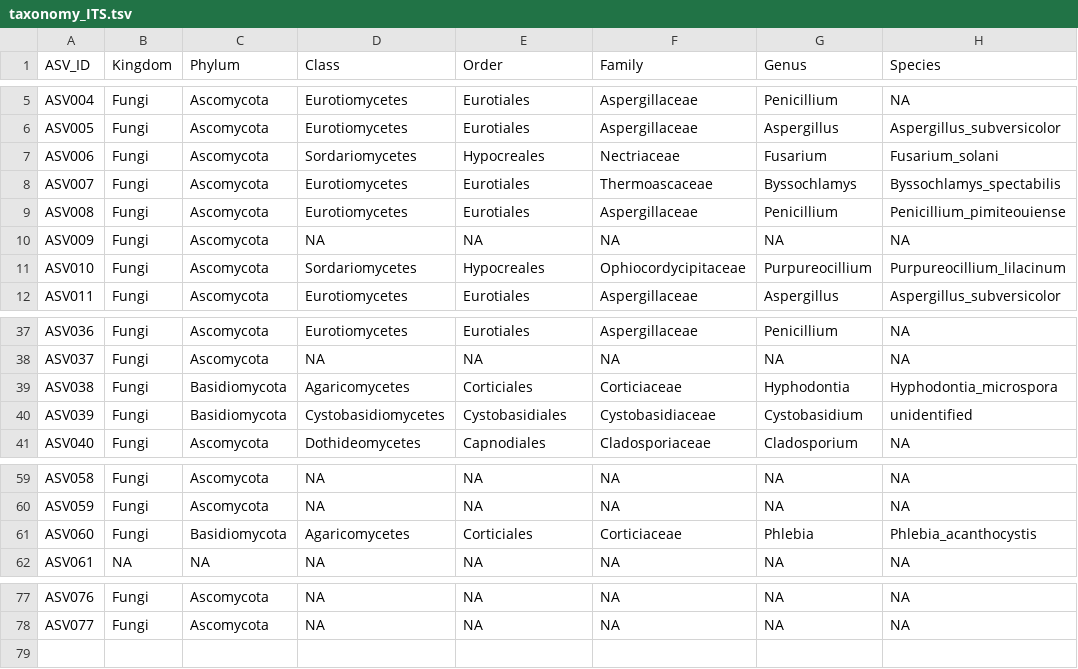
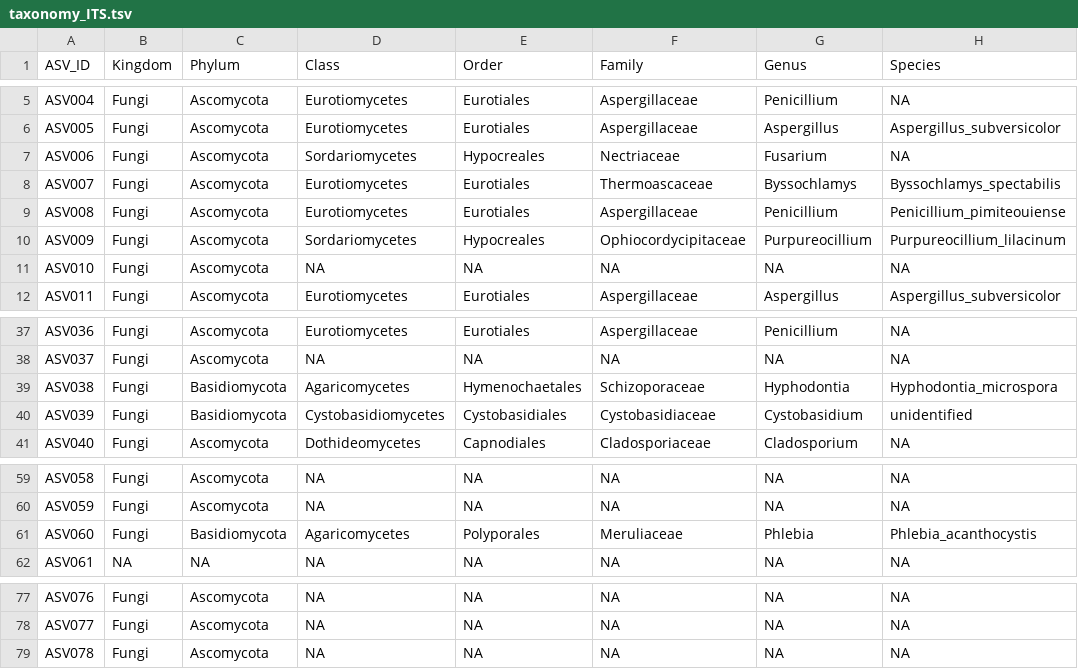
Before and after one commit to dr-richard-barker/veg05-integrated-omics, a TSV file: microbiome/taxonomy_ITS.tsv, drawn as a sheet; only a part is shown, gaps mark what is left out.

```diff
--- a/microbiome/taxonomy_ITS.tsv
+++ b/microbiome/taxonomy_ITS.tsv
@@ -6,7 +6,7 @@ ASV004	Fungi	Ascomycota	Eurotiomycetes	Eurotiales	Aspergillaceae	Penicillium	NA
 ASV005	Fungi	Ascomycota	Eurotiomycetes	Eurotiales	Aspergillaceae	Aspergillus	Aspergillus_subversicolor
-ASV006	Fungi	Ascomycota	Sordariomycetes	Hypocreales	Nectriaceae	Fusarium	Fusarium_solani
+ASV006	Fungi	Ascomycota	Sordariomycetes	Hypocreales	Nectriaceae	Fusarium	NA
 ASV007	Fungi	Ascomycota	Eurotiomycetes	Eurotiales	Thermoascaceae	Byssochlamys	Byssochlamys_spectabilis
 ASV008	Fungi	Ascomycota	Eurotiomycetes	Eurotiales	Aspergillaceae	Penicillium	Penicillium_pimiteouiense
-ASV009	Fungi	Ascomycota	NA	NA	NA	NA	NA
-ASV010	Fungi	Ascomycota	Sordariomycetes	Hypocreales	Ophiocordycipitaceae	Purpureocillium	Purpureocillium_lilacinum
+ASV009	Fungi	Ascomycota	Sordariomycetes	Hypocreales	Ophiocordycipitaceae	Purpureocillium	Purpureocillium_lilacinum
+ASV010	Fungi	Ascomycota	NA	NA	NA	NA	NA
 ASV011	Fungi	Ascomycota	Eurotiomycetes	Eurotiales	Aspergillaceae	Aspergillus	Aspergillus_subversicolor
@@ -38,3 +38,3 @@ ASV036	Fungi	Ascomycota	Eurotiomycetes	Eurotiales	Aspergillaceae	Penicillium	NA
 ASV037	Fungi	Ascomycota	NA	NA	NA	NA	NA
-ASV038	Fungi	Basidiomycota	Agaricomycetes	Corticiales	Corticiaceae	Hyphodontia	Hyphodontia_microspora
+ASV038	Fungi	Basidiomycota	Agaricomycetes	Hymenochaetales	Schizoporaceae	Hyphodontia	Hyphodontia_microspora
 ASV039	Fungi	Basidiomycota	Cystobasidiomycetes	Cystobasidiales	Cystobasidiaceae	Cystobasidium	unidentified
@@ -60,3 +60,3 @@ ASV058	Fungi	Ascomycota	NA	NA	NA	NA	NA
 ASV059	Fungi	Ascomycota	NA	NA	NA	NA	NA
-ASV060	Fungi	Basidiomycota	Agaricomycetes	Corticiales	Corticiaceae	Phlebia	Phlebia_acanthocystis
+ASV060	Fungi	Basidiomycota	Agaricomycetes	Polyporales	Meruliaceae	Phlebia	Phlebia_acanthocystis
 ASV061	NA	NA	NA	NA	NA	NA	NA
@@ -78 +78,2 @@ ASV076	Fungi	Ascomycota	NA	NA	NA	NA	NA
 ASV077	Fungi	Ascomycota	NA	NA	NA	NA	NA
+ASV078	Fungi	Ascomycota	NA	NA	NA	NA	NA
```
Also changed, not shown: microbiome/taxonomy_16S.tsv, microbiome/track_stats_ITS.tsv, 4 other files.
